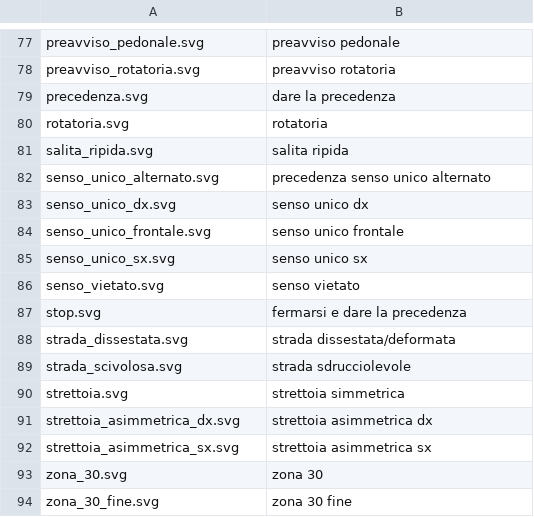
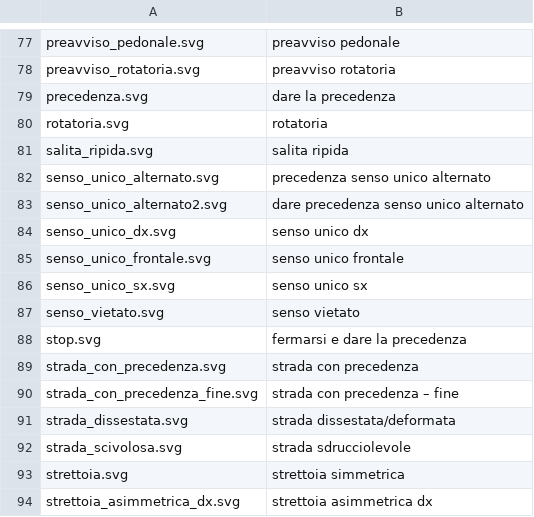
Before and after one commit to albert-one/catasto_segnaletica, a CSV file: CSV/svg_segnali.csv, drawn as a sheet; only a part is shown, gaps mark what is left out; the shorter side is filled out with more unchanged rows; the diff names each change by its address in the sheet, - before the commit and + after, or states it on an @@ line.

```diff
--- a/CSV/svg_segnali.csv
+++ b/CSV/svg_segnali.csv
+row 83: senso_unico_alternato2.svg | dare precedenza senso unico alternato
+row 89: strada_con_precedenza.svg | strada con precedenza
+row 90: strada_con_precedenza_fine.svg | strada con precedenza – fine
```
Also changed, not shown: CSV/elenco_segnali.csv, 6 other files.
